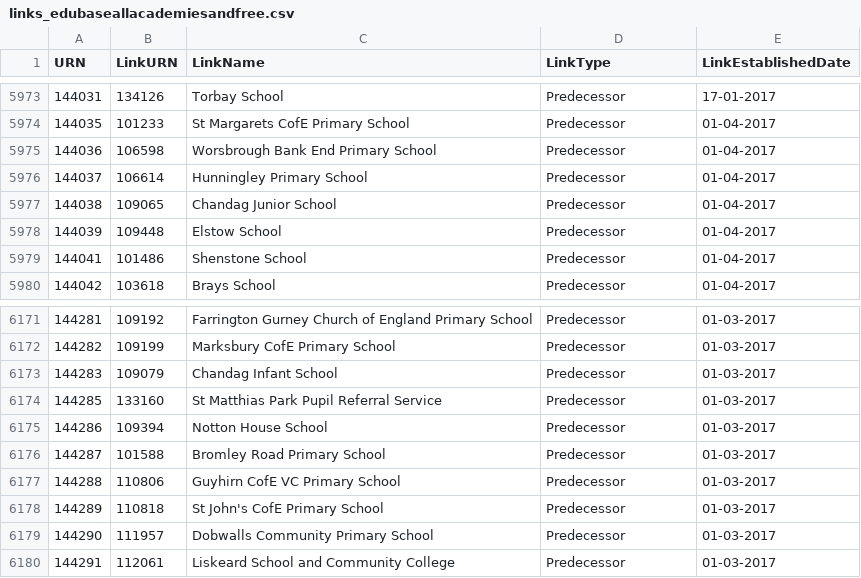
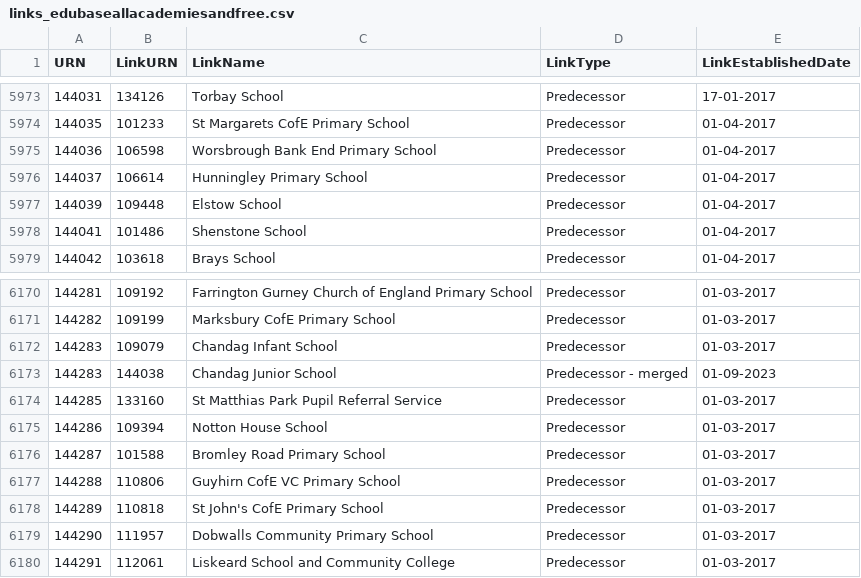
Before and after one commit to aircury/public-uk-education-data, a CSV file: edubase/academies-and-free-schools/links_edubaseallacademiesandfree.csv, drawn as a sheet; only a part is shown, gaps mark what is left out; removed rows and columns are numbered as before the commit, all else as after; the diff names each change by its address in the sheet, - before the commit and + after, or states it on an @@ line.

Commit message:
[Cron] Updated Edubase

```diff
--- a/edubase/academies-and-free-schools/links_edubaseallacademiesandfree.csv
+++ b/edubase/academies-and-free-schools/links_edubaseallacademiesandfree.csv
-row 5977: 144038 | 109065 | Chandag Junior School | Predecessor | 01-04-2017
+row 6173: 144283 | 144038 | Chandag Junior School | Predecessor - merged | 01-09-2023
```
Also changed, not shown: edubase/state-funded/links_edubaseallstatefunded.csv, 5 other files.
